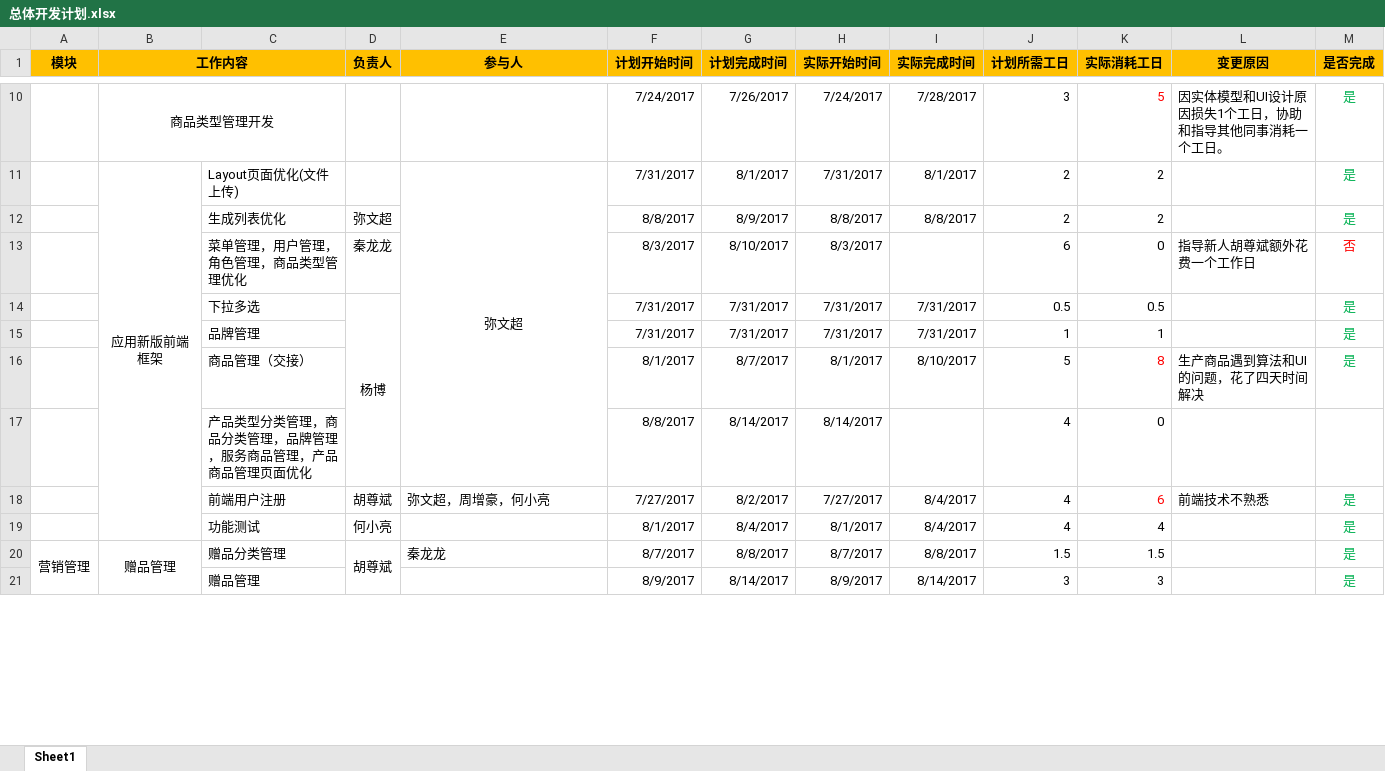
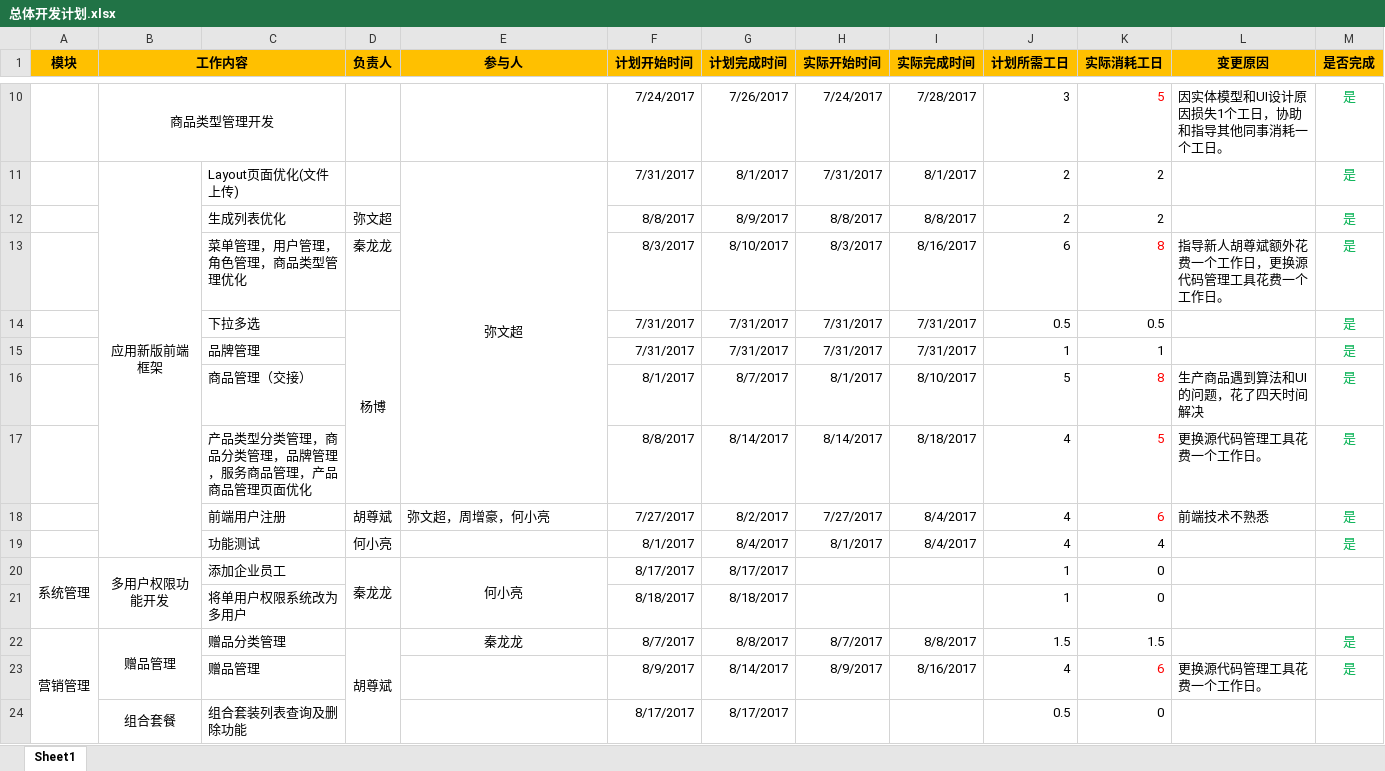
Before and after one commit to dewimi/Hogon.B2B, an Excel workbook: Plans/总体开发计划.xlsx, sheet Sheet1, drawn as a sheet; only a part is shown, gaps mark what is left out; values as stored, in another font and other column widths than the file's, no borders; addresses are those after the commit; the diff covers the shown part only; the diff names each change by its address in the sheet, - before the commit and + after, or states it on an @@ line.

Commit message:
Add markiting plan.

```diff
--- a/Plans/总体开发计划.xlsx (sheet Sheet1)
+++ b/Plans/总体开发计划.xlsx (sheet Sheet1)
-I13 (实际完成时间): (empty)
+I13 (实际完成时间): 8/16/2017
-K13 (实际消耗工日): 0
+K13 (实际消耗工日): 8
-K13 text colour: black
+K13 text colour: #FF0000
-L13 (变更原因): 指导新人胡尊斌额外花费一个工作日
+L13 (变更原因): 指导新人胡尊斌额外花费一个工作日，更换源代码管理工具花费一个工作日。
-M13 (是否完成): 否
+M13 (是否完成): 是
-M13 text colour: #FF0000
+M13 text colour: #00B050
-I17 (实际完成时间): (empty)
+I17 (实际完成时间): 8/18/2017
-K17 (实际消耗工日): 0
+K17 (实际消耗工日): 5
-K17 text colour: black
+K17 text colour: #FF0000
-L17 (变更原因): (empty)
+L17 (变更原因): 更换源代码管理工具花费一个工作日。
-M17 (是否完成): (empty)
+M17 (是否完成): 是
+row 20: 系统管理 | 多用户权限功能开发 | 添加企业员工 | 秦龙龙 | 何小亮 | 8/17/2017 | 8/17/2017 |  |  | 1 | 0
+row 21:  |  | 将单用户权限系统改为多用户 |  |  | 8/18/2017 | 8/18/2017 |  |  | 1 | 0
-E22 alignment: left
+E22 alignment: center
-I23 (实际完成时间): 8/14/2017
+I23 (实际完成时间): 8/16/2017
-J23 (计划所需工日): 3
+J23 (计划所需工日): 4
-K23 (实际消耗工日): 3
+K23 (实际消耗工日): 6
-K23 text colour: black
+K23 text colour: #FF0000
-L23 (变更原因): (empty)
+L23 (变更原因): 更换源代码管理工具花费一个工作日。
+row 24:  | 组合套餐 | 组合套装列表查询及删除功能 |  |  | 8/17/2017 | 8/17/2017 |  |  | 0.5 | 0
```
Also changed, not shown: 15 added rows, 1 removed row, 4 edited cells and cell formats elsewhere in this sheet, 1 other file.
